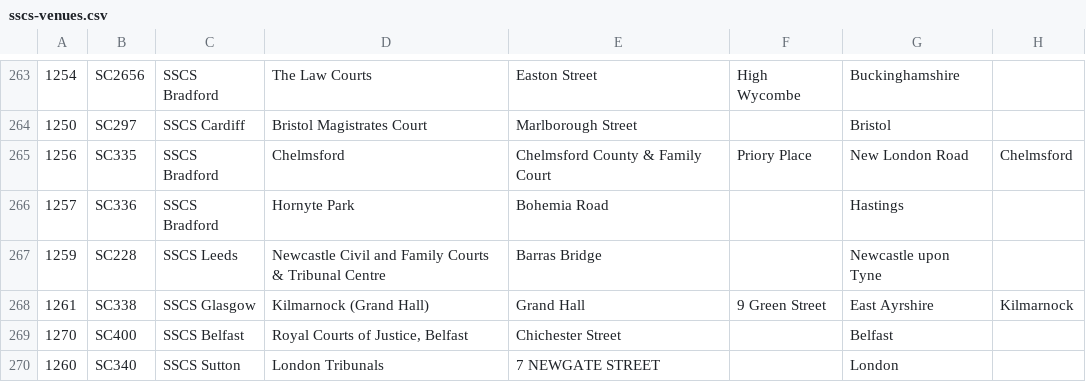
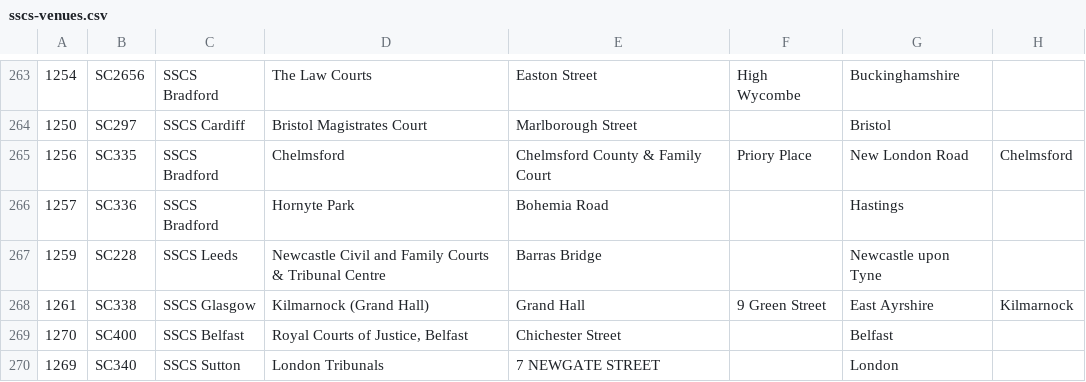
Before and after one commit to hmcts/sscs-common, a CSV file: src/main/resources/reference-data/sscs-venues.csv, drawn as a sheet; only a part is shown, gaps mark what is left out; the diff names each change by its address in the sheet, - before the commit and + after, or states it on an @@ line.

Commit message:
Updated fox court venue id to 1269 as sent by GAPS (#1918)

```diff
--- a/src/main/resources/reference-data/sscs-venues.csv
+++ b/src/main/resources/reference-data/sscs-venues.csv
-A270: 1260
+A270: 1269
```
Also changed, not shown: 4 other files.
